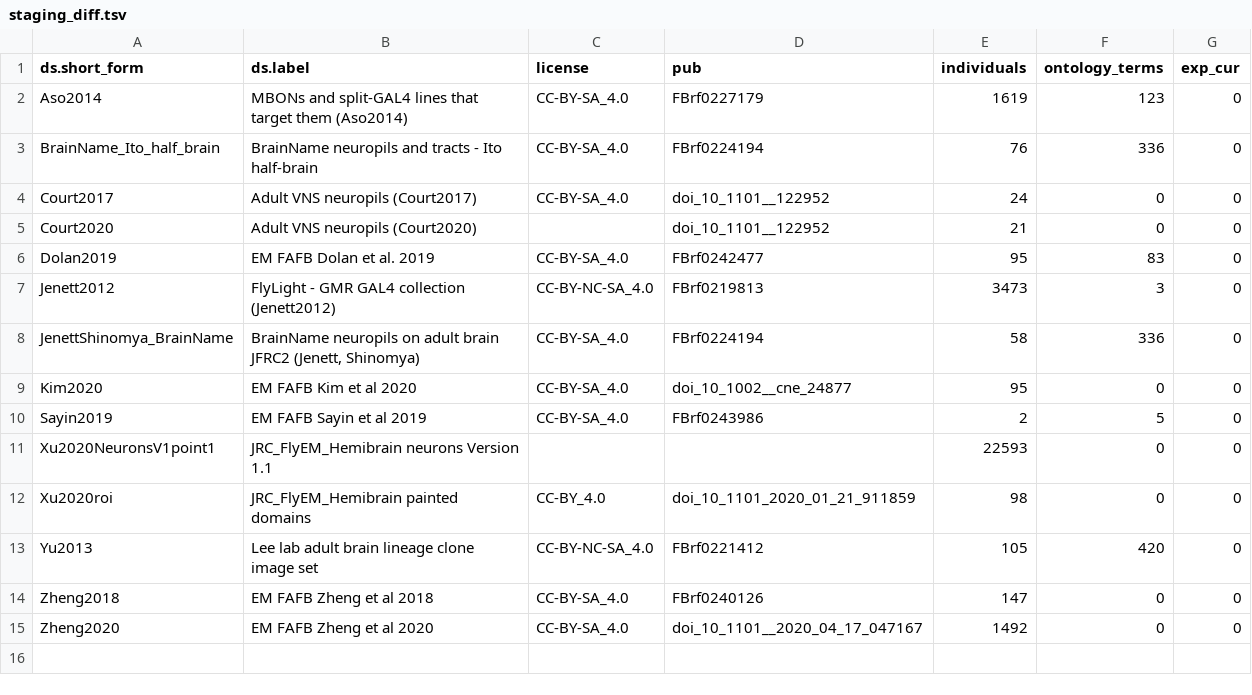
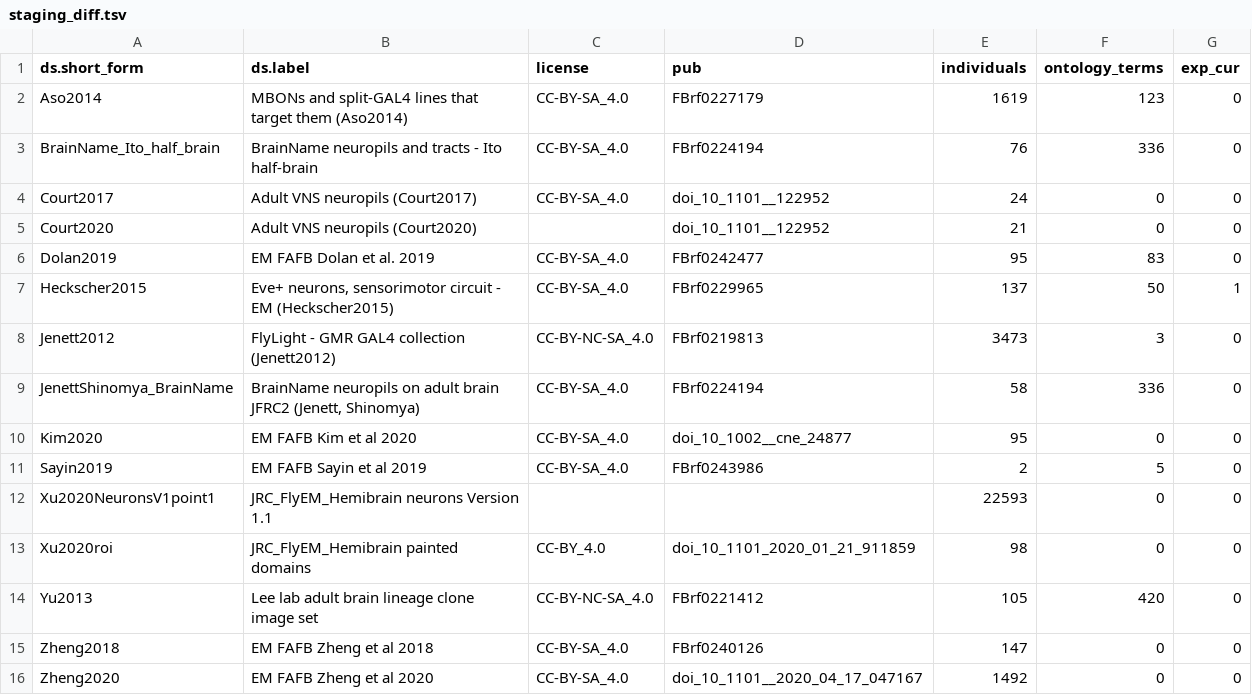
Before and after one commit to VirtualFlyBrain/VFB_reporting_results, a TSV file: staging_diff.tsv, drawn as a sheet.

```diff
--- a/staging_diff.tsv
+++ b/staging_diff.tsv
@@ -6,2 +6,3 @@ Court2020	Adult VNS neuropils (Court2020)		doi_10_1101__122952	21	0	0
 Dolan2019	EM FAFB Dolan et al. 2019	CC-BY-SA_4.0	FBrf0242477	95	83	0
+Heckscher2015	Eve+ neurons, sensorimotor circuit - EM (Heckscher2015)	CC-BY-SA_4.0	FBrf0229965	137	50	1
 Jenett2012	FlyLight - GMR GAL4 collection (Jenett2012)	CC-BY-NC-SA_4.0	FBrf0219813	3473	3	0
```
Also changed, not shown: staging_report.tsv, 1 other file.
